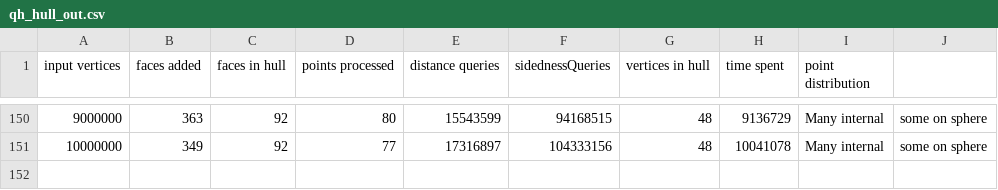
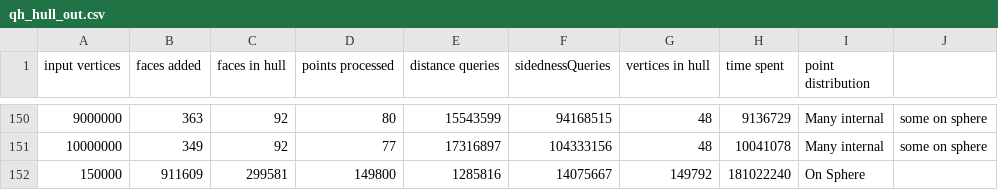
Before and after one commit to Drainyard/Thesis-Convex, a CSV file: data/qh_hull_out.csv, drawn as a sheet; only a part is shown, gaps mark what is left out.

```diff
--- a/data/qh_hull_out.csv
+++ b/data/qh_hull_out.csv
@@ -151 +151,2 @@ input vertices, faces added, faces in hull, points processed, distance queries,
 10000000, 349, 92, 77, 17316897, 104333156, 48, 10041078, Many internal, some on sphere
+150000, 911609, 299581, 149800, 1285816, 14075667, 149792, 181022240, On Sphere
```
Also changed, not shown: build/qh_hull_out.csv, data/inc_hull_out.csv, 22 other files.
